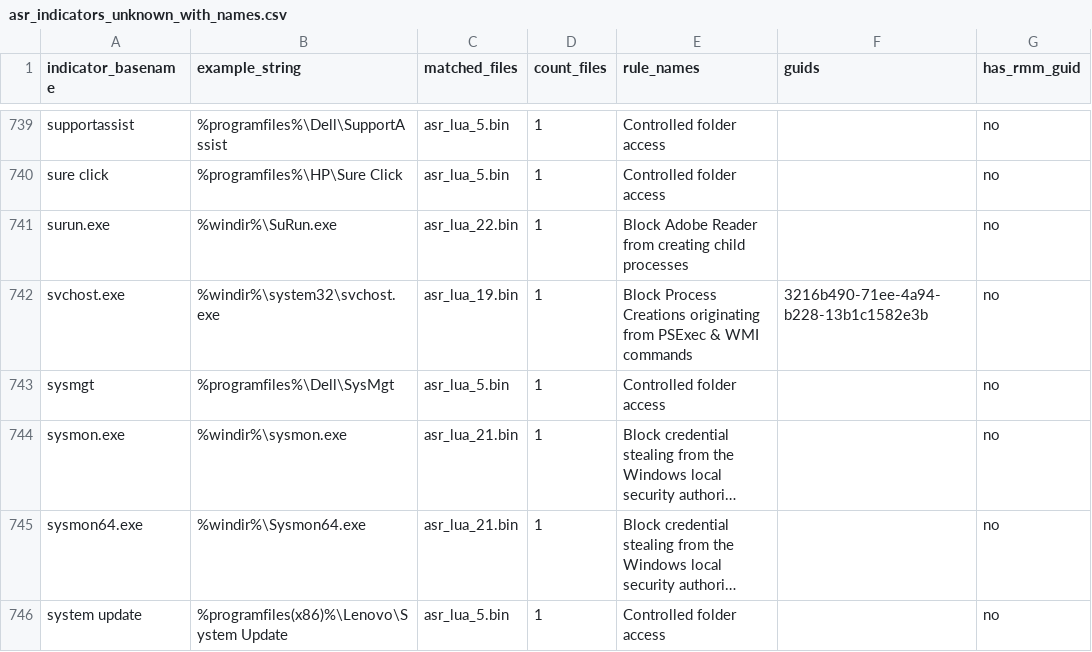
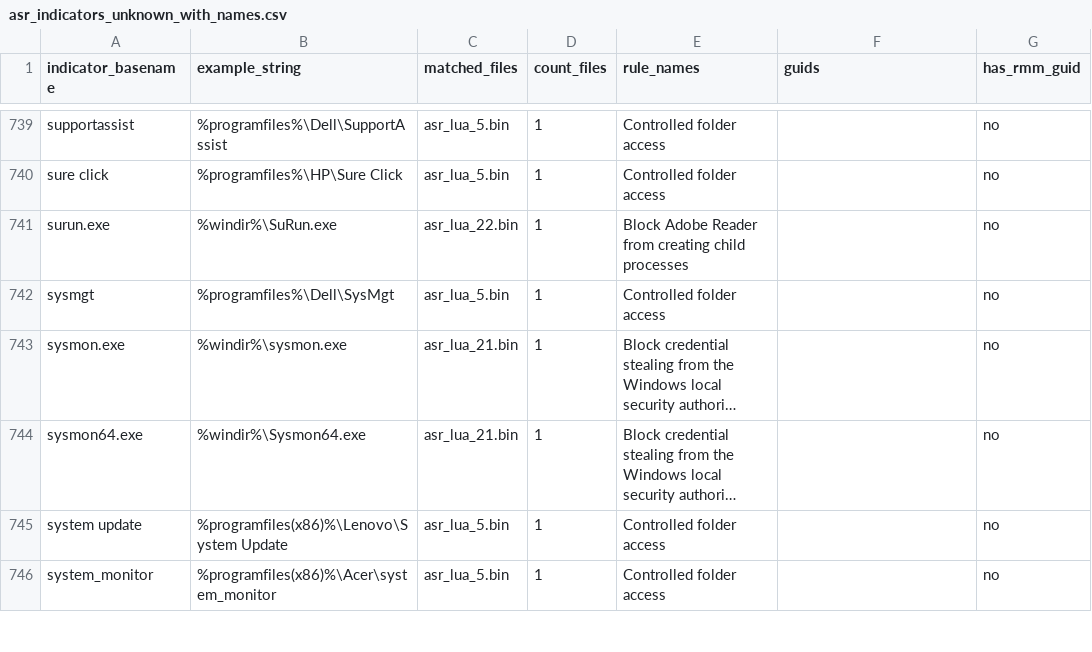
Before and after one commit to MHaggis/defender2db_data, a CSV file: asr_indicators_unknown_with_names.csv, drawn as a sheet; only a part is shown, gaps mark what is left out; the shorter side is filled out with more unchanged rows; long unchanged cells end in ….

```diff
--- a/asr_indicators_unknown_with_names.csv
+++ b/asr_indicators_unknown_with_names.csv
@@ -741,3 +741,2 @@ sure click,%programfiles%\HP\Sure Click,asr_lua_5.bin,1,Controlled folder access
 surun.exe,%windir%\SuRun.exe,asr_lua_22.bin,1,Block Adobe Reader from creating child processes,,no
-svchost.exe,%windir%\system32\svchost.exe,asr_lua_19.bin,1,Block Process Creations originating from PSExec & WMI commands,3216b490-71ee-4a94-b228-13b1c1582e3b,no
 sysmgt,%programfiles%\Dell\SysMgt,asr_lua_5.bin,1,Controlled folder access,,no
```
Also changed, not shown: asr_rmm_lolrmm_matches.csv, asr_rmm_summary.csv.
